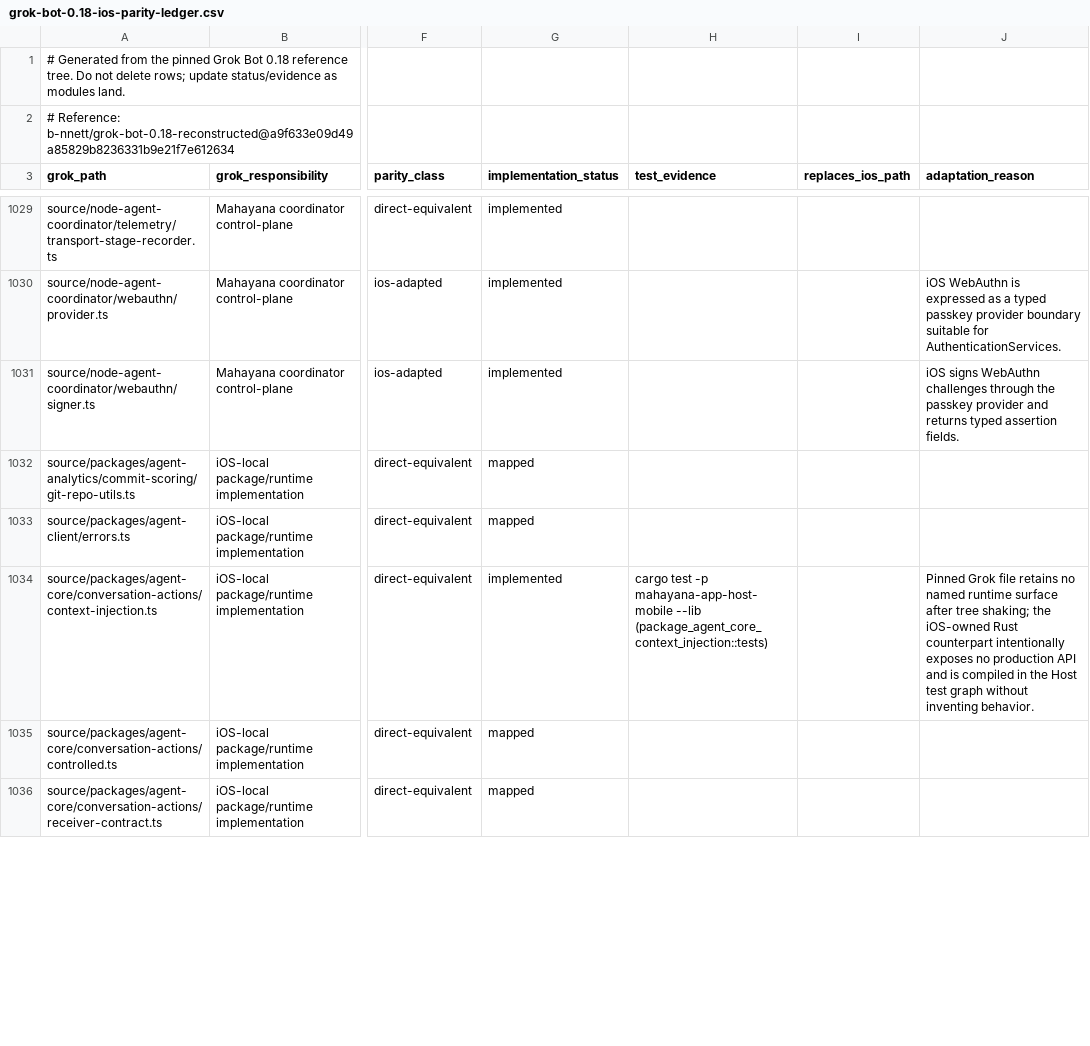
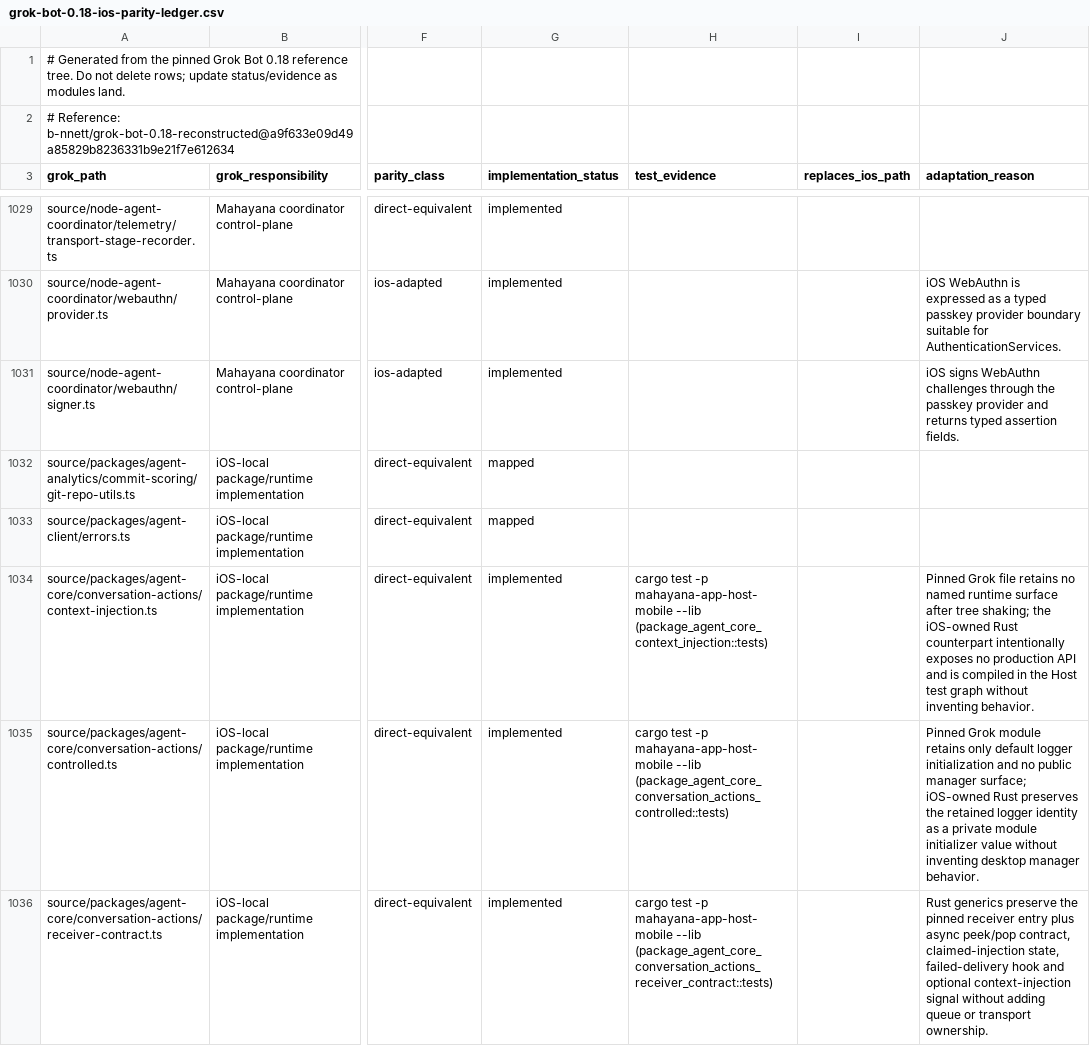
Before and after one commit to bhrumom/fabushi-ios, a CSV file: docs/parity/grok-bot-0.18-ios-parity-ledger.csv, drawn as a sheet; only a part is shown, gaps mark what is left out; the diff covers the shown part only; the diff names each change by its address in the sheet, - before the commit and + after, or states it on an @@ line.

Commit message:
feat(ios): port conversation action package contracts

```diff
--- a/docs/parity/grok-bot-0.18-ios-parity-ledger.csv
+++ b/docs/parity/grok-bot-0.18-ios-parity-ledger.csv
-G1035:G1036 (implementation_status): mapped
+G1035:G1036 (implementation_status): implemented
-H1035 (test_evidence): (empty)
+H1035 (test_evidence): cargo test -p mahayana-app-host-mobile --lib (package_agent_core_conversation_actions_controlled::tests)
-J1035 (adaptation_reason): (empty)
+J1035 (adaptation_reason): Pinned Grok module retains only default logger initialization and no public manager surface; iOS-owned Rust preserves the retained logger identity as a private module initializer value without inventing desktop manager behavior.
-H1036 (test_evidence): (empty)
+H1036 (test_evidence): cargo test -p mahayana-app-host-mobile --lib (package_agent_core_conversation_actions_receiver_contract::tests)
-J1036 (adaptation_reason): (empty)
+J1036 (adaptation_reason): Rust generics preserve the pinned receiver entry plus async peek/pop contract, claimed-injection state, failed-delivery hook and optional context-injection signal without adding queue or transport ownership.
```
Also changed, not shown: 6 edited cells elsewhere in this file, 5 other files.
